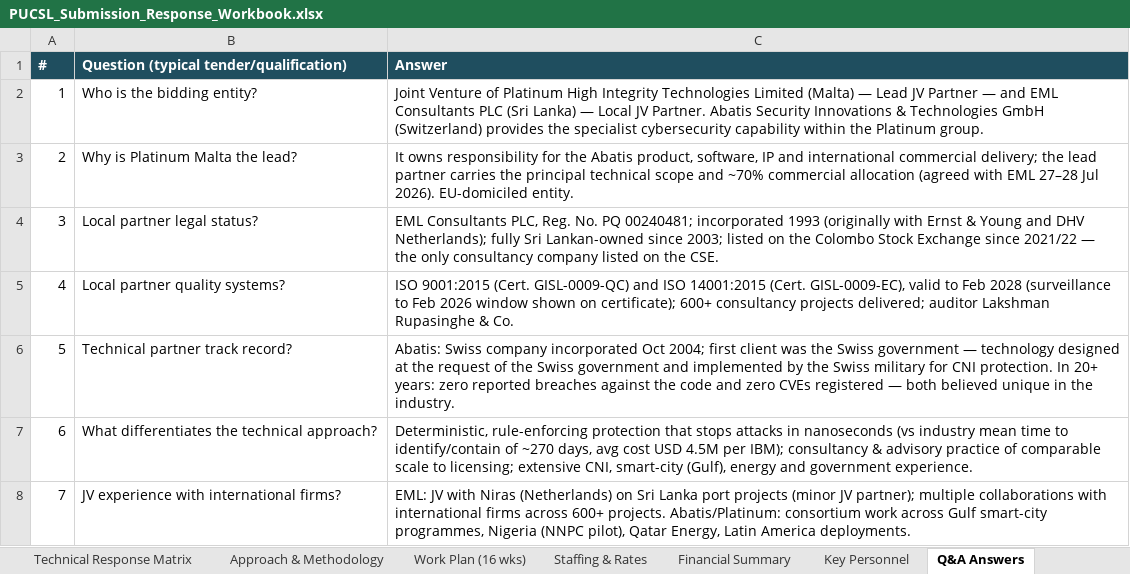
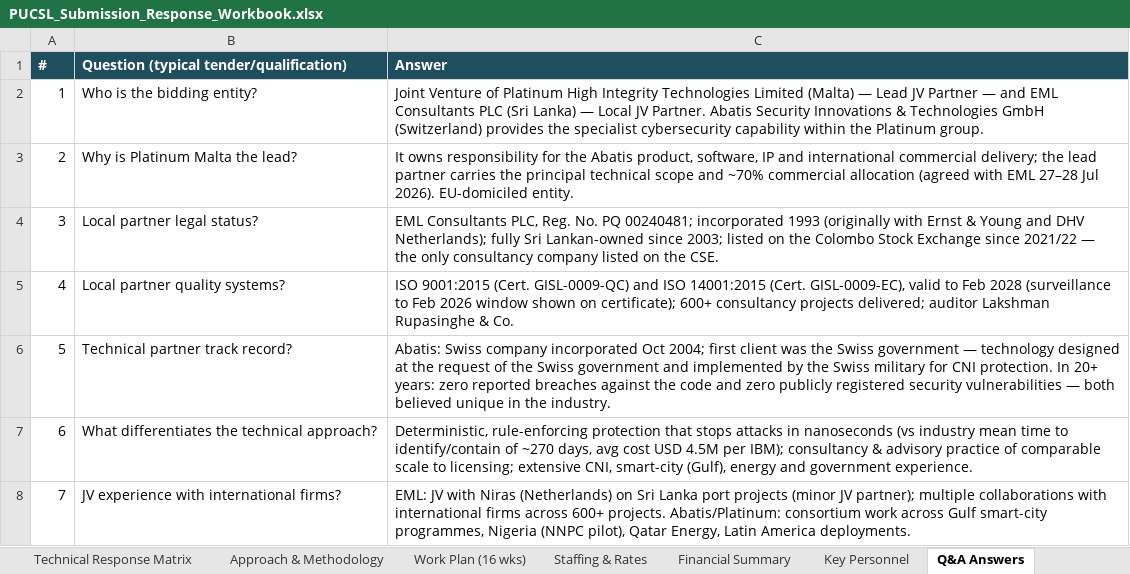
Before and after one commit to cbarter2003-HBR/Abatis--Excel, an Excel workbook: PUCSL_Submission_Response_Workbook.xlsx, sheet Q&A Answers, drawn as a sheet; only a part is shown; values as stored, in another font and other column widths than the file's, no borders; the diff names each change by its address in the sheet, - before the commit and + after, or states it on an @@ line.

```diff
--- a/PUCSL_Submission_Response_Workbook.xlsx (sheet Q&A Answers)
+++ b/PUCSL_Submission_Response_Workbook.xlsx (sheet Q&A Answers)
-C6 (Answer): …and zero CVEs registered — both…
+C6 (Answer): …and zero publicly registered security vulnerabilities — both…
```
Also changed, not shown: sheet Submission Checklist, 2 other files.
